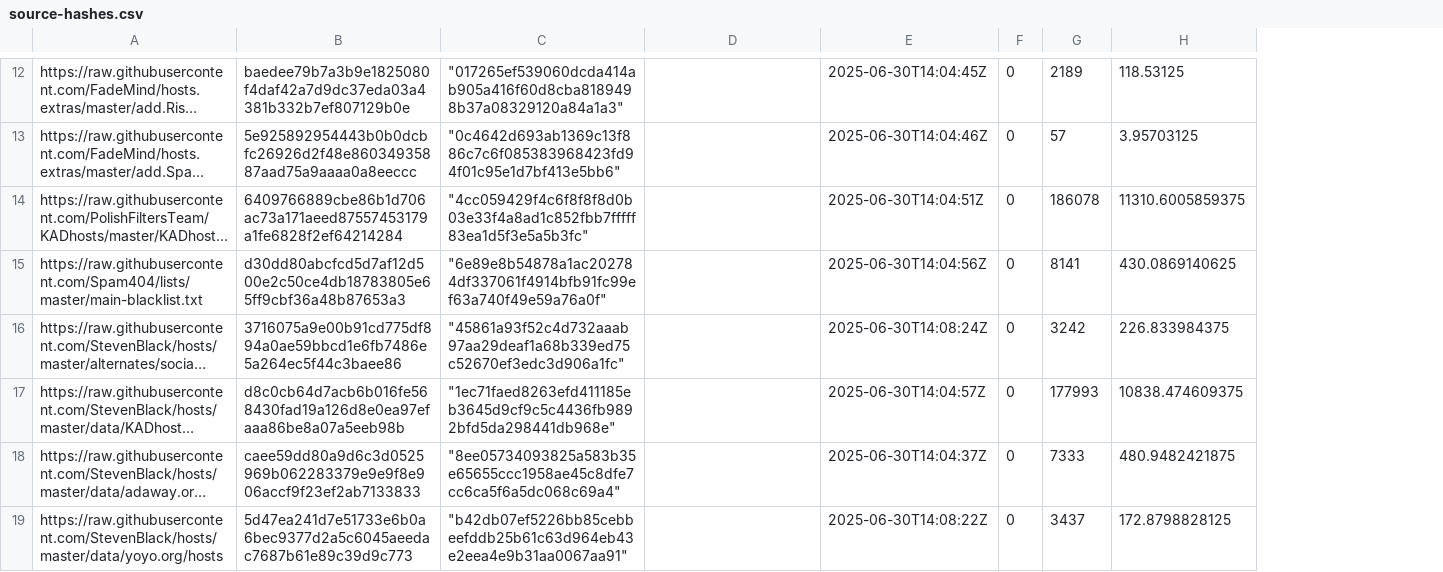
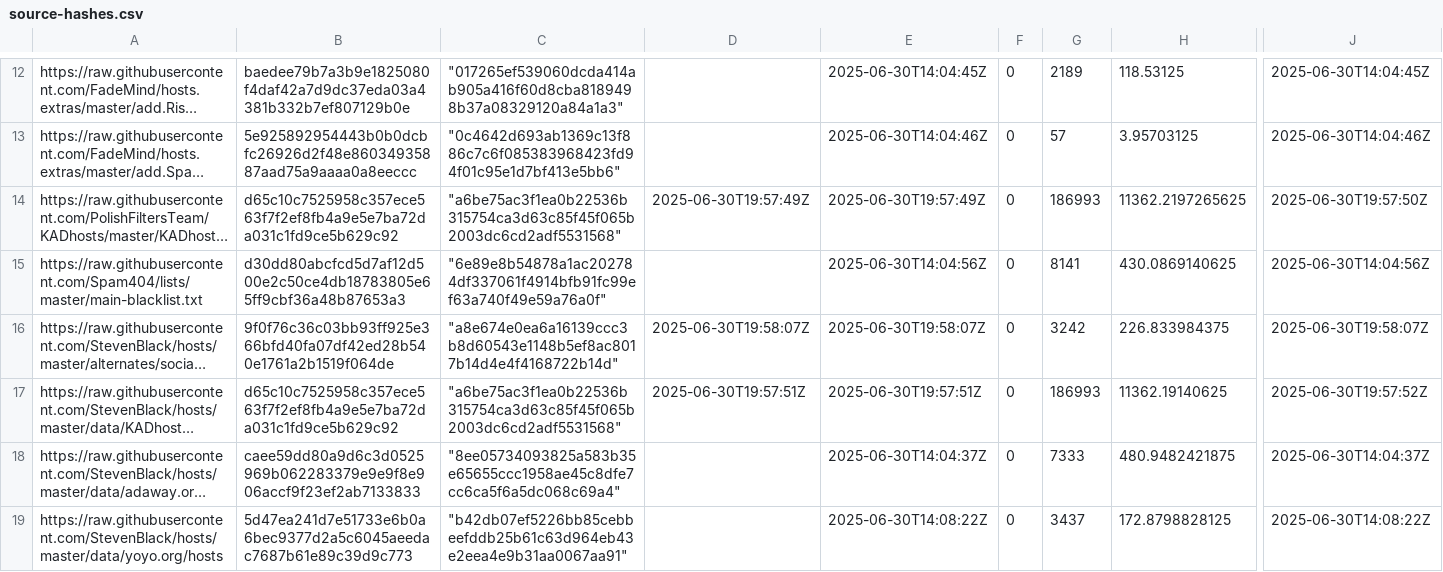
Before and after one commit to ummeegge/RPZ-Blocklists, a CSV file: tools/source-hashes.csv, drawn as a sheet; only a part is shown, gaps mark what is left out; long unchanged cells end in …; the diff covers the shown part only; the diff names each change by its address in the sheet, - before the commit and + after, or states it on an @@ line.

```diff
--- a/tools/source-hashes.csv
+++ b/tools/source-hashes.csv
+column J, rows 12-19: 2025-06-30T14:04:45Z | 2025-06-30T14:04:46Z | 2025-06-30T19:57:50Z | 2025-06-30T14:04:56Z | 2025-06-30T19:58:07Z | 2025-06-30T19:57:52Z | 2025-06-30T14:04:37Z | 2025-06-30T14:08:22Z
-B14: 6409766889cbe86b1d706ac73a171aeed87557453179a1fe6828f2ef64214284
+B14: d65c10c7525958c357ece563f7f2ef8fb4a9e5e7ba72da031c1fd9ce5b629c92
-C14: "4cc059429f4c6f8f8f8d0b03e33f4a8ad1c852fbb7fffff83ea1d5f3e5a5b3fc"
+C14: "a6be75ac3f1ea0b22536b315754ca3d63c85f45f065b2003dc6cd2adf5531568"
-D14: (empty)
+D14: 2025-06-30T19:57:49Z
-E14: 2025-06-30T14:04:51Z
+E14: 2025-06-30T19:57:49Z
-G14: 186078
+G14: 186993
-H14: 11310.6005859375
+H14: 11362.2197265625
-B16: 3716075a9e00b91cd775df894a0ae59bbcd1e6fb7486e5a264ec5f44c3baee86
+B16: 9f0f76c36c03bb93ff925e366bfd40fa07df42ed28b540e1761a2b1519f064de
-C16: "45861a93f52c4d732aaab97aa29deaf1a68b339ed75c52670ef3edc3d906a1fc"
+C16: "a8e674e0ea6a16139ccc3b8d60543e1148b5ef8ac8017b14d4e4f4168722b14d"
-D16: (empty)
+D16: 2025-06-30T19:58:07Z
-E16: 2025-06-30T14:08:24Z
+E16: 2025-06-30T19:58:07Z
-B17: d8c0cb64d7acb6b016fe568430fad19a126d8e0ea97efaaa86be8a07a5eeb98b
+B17: d65c10c7525958c357ece563f7f2ef8fb4a9e5e7ba72da031c1fd9ce5b629c92
-C17: "1ec71faed8263efd411185eb3645d9cf9c5c4436fb9892bfd5da298441db968e"
+C17: "a6be75ac3f1ea0b22536b315754ca3d63c85f45f065b2003dc6cd2adf5531568"
-D17: (empty)
+D17: 2025-06-30T19:57:51Z
-E17: 2025-06-30T14:04:57Z
+E17: 2025-06-30T19:57:51Z
-G17: 177993
+G17: 186993
-H17: 10838.474609375
+H17: 11362.19140625
```
Also changed, not shown: 1 added row, 1 removed row and 85 edited cells elsewhere in this file, 15 other files.
